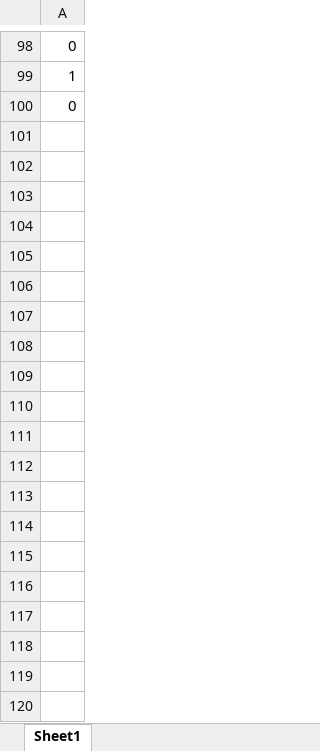
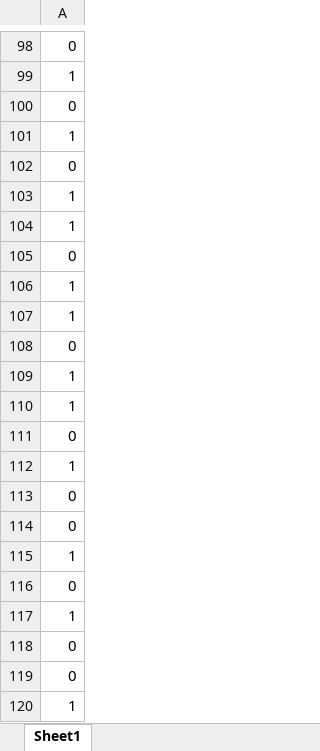
Before and after one commit to ym3141/ML_Classifier, an Excel workbook: trainingSet/groundTruth.xlsx, sheet Sheet1, drawn as a sheet; only a part is shown, gaps mark what is left out; values as stored, in another font and other column widths than the file's, no borders; the diff covers the shown part only; the diff names each change by its address in the sheet, - before the commit and + after, or states it on an @@ line.

```diff
--- a/trainingSet/groundTruth.xlsx (sheet Sheet1)
+++ b/trainingSet/groundTruth.xlsx (sheet Sheet1)
+row 101: 1
+row 102: 0
+row 103: 1
+row 104: 1
+row 105: 0
+row 106: 1
+row 107: 1
+row 108: 0
+row 109: 1
+row 110: 1
+row 111: 0
+row 112: 1
+row 113: 0
+row 114: 0
+row 115: 1
+row 116: 0
+row 117: 1
+row 118: 0
+row 119: 0
+row 120: 1
```
Also changed, not shown: 20 added rows elsewhere in this sheet, 41 other files.
